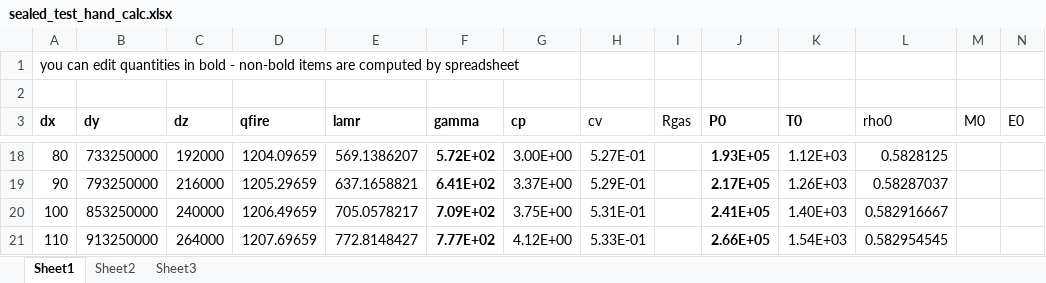
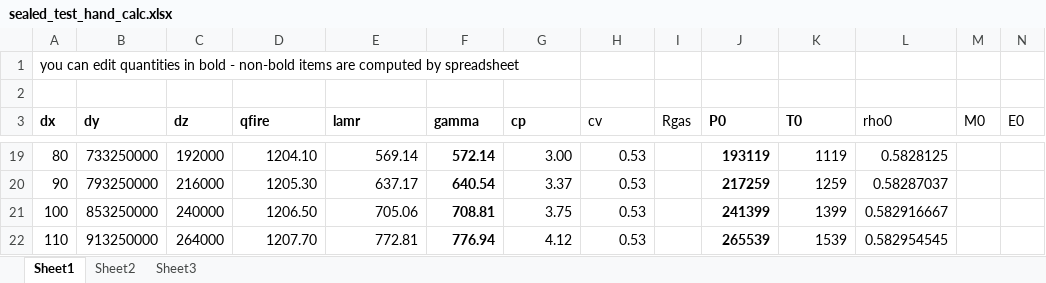
Before and after one commit to firesmokebot/cfast, an Excel workbook: Verification/Mass_Energy_Balance/sealed_test_hand_calc.xlsx, sheet Sheet1, drawn as a sheet; only a part is shown, gaps mark what is left out; values as stored, in another font and other column widths than the file's, no borders; addresses are those after the commit; the diff covers the shown part only; the diff names each change by its address in the sheet, - before the commit and + after, or states it on an @@ line.

```diff
--- a/Verification/Mass_Energy_Balance/sealed_test_hand_calc.xlsx (sheet Sheet1)
+++ b/Verification/Mass_Energy_Balance/sealed_test_hand_calc.xlsx (sheet Sheet1)
-D19 (qfire): 1204.09659
+D19 (qfire): 1204.10
-E19 (lamr): 569.1386207
+E19 (lamr): 569.14
-F19 (gamma): 5.72E+02
+F19 (gamma): 572.14
-G19 (cp): 3.00E+00
+G19 (cp): 3.00
-H19 (cv): 5.27E-01
+H19 (cv): 0.53
-J19 (P0): 1.93E+05
+J19 (P0): 193119
-K19 (T0): 1.12E+03
+K19 (T0): 1119
-D20 (qfire): 1205.29659
+D20 (qfire): 1205.30
-E20 (lamr): 637.1658821
+E20 (lamr): 637.17
-F20 (gamma): 6.41E+02
+F20 (gamma): 640.54
-G20 (cp): 3.37E+00
+G20 (cp): 3.37
-H20 (cv): 5.29E-01
+H20 (cv): 0.53
-J20 (P0): 2.17E+05
+J20 (P0): 217259
-K20 (T0): 1.26E+03
+K20 (T0): 1259
-D21 (qfire): 1206.49659
+D21 (qfire): 1206.50
-E21 (lamr): 705.0578217
+E21 (lamr): 705.06
-F21 (gamma): 7.09E+02
+F21 (gamma): 708.81
-G21 (cp): 3.75E+00
+G21 (cp): 3.75
-H21 (cv): 5.31E-01
+H21 (cv): 0.53
-J21 (P0): 2.41E+05
+J21 (P0): 241399
-K21 (T0): 1.40E+03
+K21 (T0): 1399
-D22 (qfire): 1207.69659
+D22 (qfire): 1207.70
-E22 (lamr): 772.8148427
+E22 (lamr): 772.81
-F22 (gamma): 7.77E+02
+F22 (gamma): 776.94
-G22 (cp): 4.12E+00
+G22 (cp): 4.12
-H22 (cv): 5.33E-01
+H22 (cv): 0.53
-J22 (P0): 2.66E+05
+J22 (P0): 265539
-K22 (T0): 1.54E+03
+K22 (T0): 1539
```
Also changed, not shown: 1 added row and 401 edited cells elsewhere in this sheet, formulas that keep their value.
